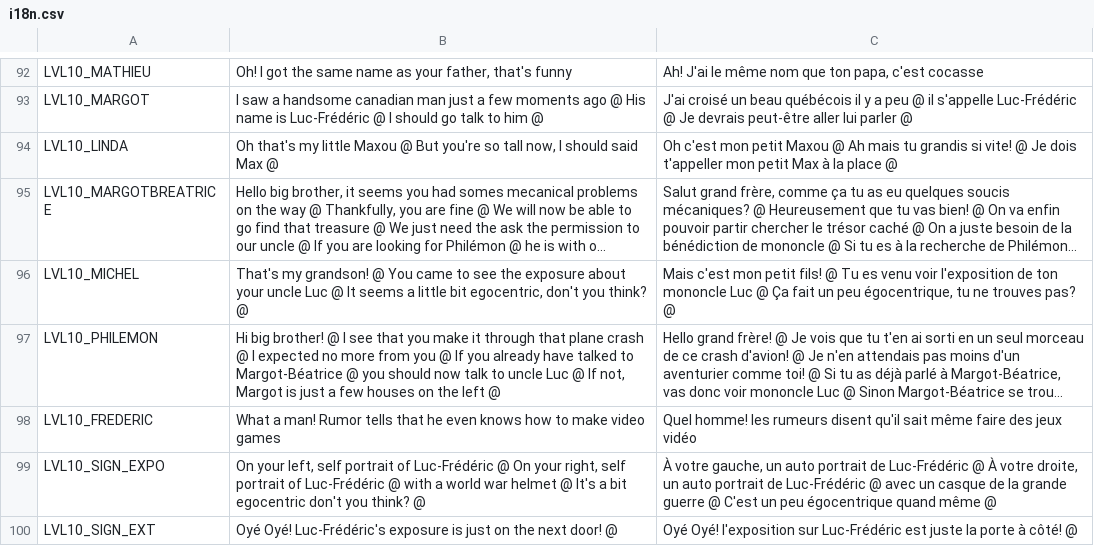
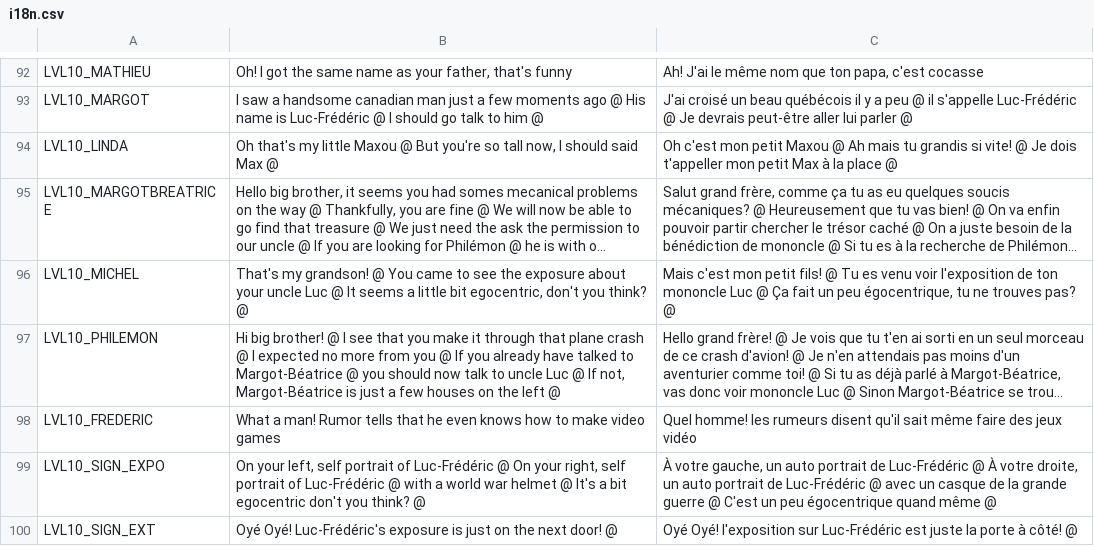
Before and after one commit to Levrault/godot-maximilien-adventure, a CSV file: i18n.csv, drawn as a sheet; only a part is shown, gaps mark what is left out; long unchanged cells end in …; the diff names each change by its address in the sheet, - before the commit and + after, or states it on an @@ line.

```diff
--- a/i18n.csv
+++ b/i18n.csv
-B97: …If not, Margot is just…
+B97: …If not, Margot-Béatrice is just…
```
Also changed, not shown: 4 other files.
